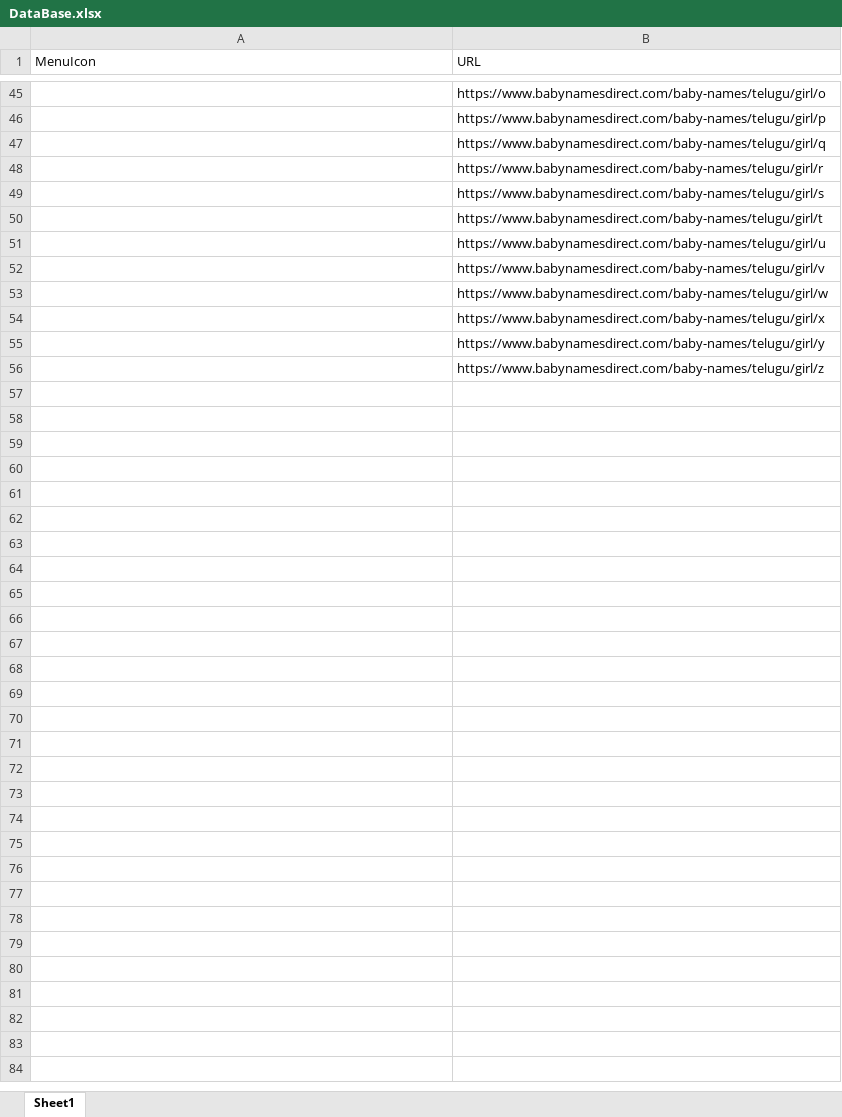
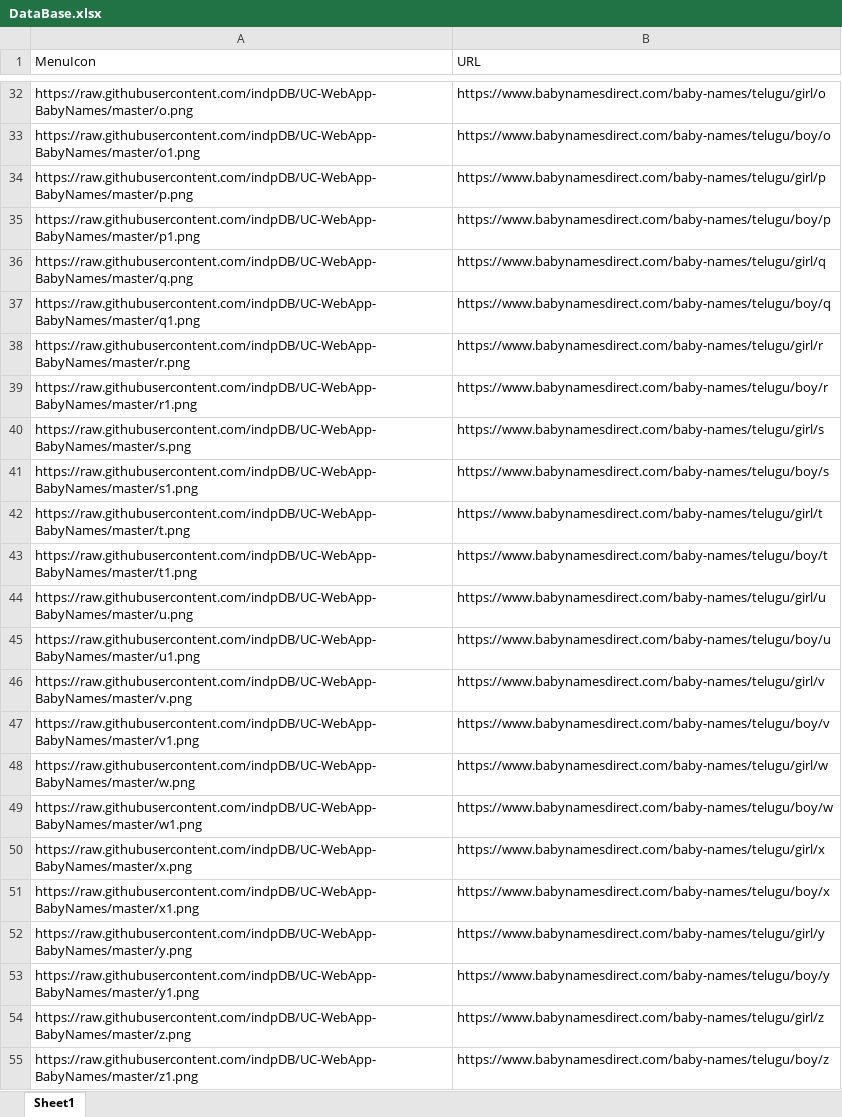
Before and after one commit to indpDB/UC-WebApp-BabyNames, an Excel workbook: DataBase.xlsx, sheet Sheet1, drawn as a sheet; only a part is shown, gaps mark what is left out; values as stored, in another font and other column widths than the file's, no borders; addresses are those after the commit; the diff covers the shown part only; the diff names each change by its address in the sheet, - before the commit and + after, or states it on an @@ line.

```diff
--- a/DataBase.xlsx (sheet Sheet1)
+++ b/DataBase.xlsx (sheet Sheet1)
-A32 (MenuIcon): (empty)
+A32 (MenuIcon): https://raw.githubusercontent.com/indpDB/UC-WebApp-BabyNames/master/o.png
+row 33: https://raw.githubusercontent.com/indpDB/UC-WebApp-BabyNames/master/o1.png | https://www.babynamesdirect.com/baby-names/telugu/boy/o
-A34 (MenuIcon): (empty)
+A34 (MenuIcon): https://raw.githubusercontent.com/indpDB/UC-WebApp-BabyNames/master/p.png
+row 35: https://raw.githubusercontent.com/indpDB/UC-WebApp-BabyNames/master/p1.png | https://www.babynamesdirect.com/baby-names/telugu/boy/p
-A36 (MenuIcon): (empty)
+A36 (MenuIcon): https://raw.githubusercontent.com/indpDB/UC-WebApp-BabyNames/master/q.png
+row 37: https://raw.githubusercontent.com/indpDB/UC-WebApp-BabyNames/master/q1.png | https://www.babynamesdirect.com/baby-names/telugu/boy/q
-A38 (MenuIcon): (empty)
+A38 (MenuIcon): https://raw.githubusercontent.com/indpDB/UC-WebApp-BabyNames/master/r.png
+row 39: https://raw.githubusercontent.com/indpDB/UC-WebApp-BabyNames/master/r1.png | https://www.babynamesdirect.com/baby-names/telugu/boy/r
-A40 (MenuIcon): (empty)
+A40 (MenuIcon): https://raw.githubusercontent.com/indpDB/UC-WebApp-BabyNames/master/s.png
+row 41: https://raw.githubusercontent.com/indpDB/UC-WebApp-BabyNames/master/s1.png | https://www.babynamesdirect.com/baby-names/telugu/boy/s
-A42 (MenuIcon): (empty)
+A42 (MenuIcon): https://raw.githubusercontent.com/indpDB/UC-WebApp-BabyNames/master/t.png
+row 43: https://raw.githubusercontent.com/indpDB/UC-WebApp-BabyNames/master/t1.png | https://www.babynamesdirect.com/baby-names/telugu/boy/t
-A44 (MenuIcon): (empty)
+A44 (MenuIcon): https://raw.githubusercontent.com/indpDB/UC-WebApp-BabyNames/master/u.png
+row 45: https://raw.githubusercontent.com/indpDB/UC-WebApp-BabyNames/master/u1.png | https://www.babynamesdirect.com/baby-names/telugu/boy/u
-A46 (MenuIcon): (empty)
+A46 (MenuIcon): https://raw.githubusercontent.com/indpDB/UC-WebApp-BabyNames/master/v.png
+row 47: https://raw.githubusercontent.com/indpDB/UC-WebApp-BabyNames/master/v1.png | https://www.babynamesdirect.com/baby-names/telugu/boy/v
-A48 (MenuIcon): (empty)
+A48 (MenuIcon): https://raw.githubusercontent.com/indpDB/UC-WebApp-BabyNames/master/w.png
+row 49: https://raw.githubusercontent.com/indpDB/UC-WebApp-BabyNames/master/w1.png | https://www.babynamesdirect.com/baby-names/telugu/boy/w
-A50 (MenuIcon): (empty)
+A50 (MenuIcon): https://raw.githubusercontent.com/indpDB/UC-WebApp-BabyNames/master/x.png
+row 51: https://raw.githubusercontent.com/indpDB/UC-WebApp-BabyNames/master/x1.png | https://www.babynamesdirect.com/baby-names/telugu/boy/x
-A52 (MenuIcon): (empty)
+A52 (MenuIcon): https://raw.githubusercontent.com/indpDB/UC-WebApp-BabyNames/master/y.png
+row 53: https://raw.githubusercontent.com/indpDB/UC-WebApp-BabyNames/master/y1.png | https://www.babynamesdirect.com/baby-names/telugu/boy/y
-A54 (MenuIcon): (empty)
+A54 (MenuIcon): https://raw.githubusercontent.com/indpDB/UC-WebApp-BabyNames/master/z.png
+row 55: https://raw.githubusercontent.com/indpDB/UC-WebApp-BabyNames/master/z1.png | https://www.babynamesdirect.com/baby-names/telugu/boy/z
```
Also changed, not shown: 14 added rows, 27 removed rows and 14 edited cells elsewhere in this sheet, 2 other files.
